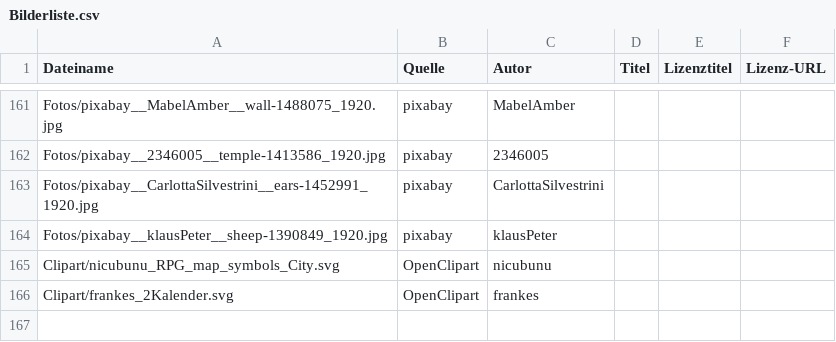
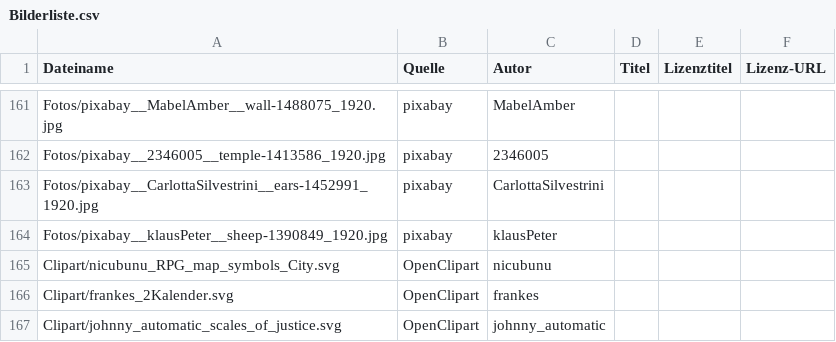
Before and after one commit to VolksmissionFreudenstadt/crosswalk, a CSV file: Dokumentation/Bilderliste.csv, drawn as a sheet; only a part is shown, gaps mark what is left out; the diff names each change by its address in the sheet, - before the commit and + after, or states it on an @@ line.

```diff
--- a/Dokumentation/Bilderliste.csv
+++ b/Dokumentation/Bilderliste.csv
+row 167: Clipart/johnny_automatic_scales_of_justice.svg | OpenClipart | johnny_automatic
```
Also changed, not shown: 3 other files.
